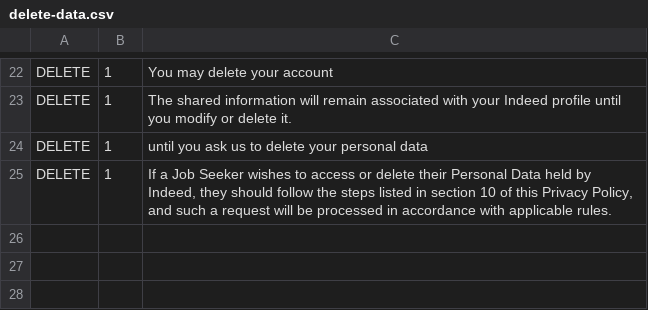
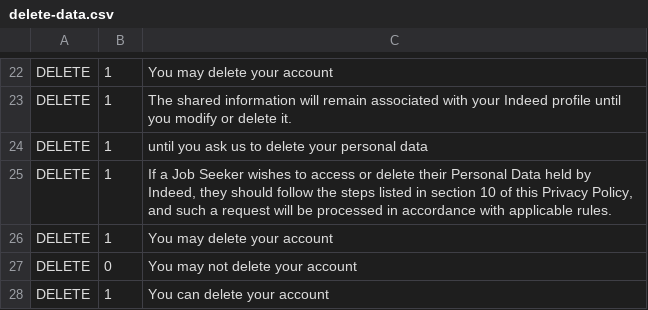
Before and after one commit to hawzie197/llama-api, a CSV file: api/analyze/data/delete-data.csv, drawn as a sheet; only a part is shown, gaps mark what is left out; the diff names each change by its address in the sheet, - before the commit and + after, or states it on an @@ line.

```diff
--- a/api/analyze/data/delete-data.csv
+++ b/api/analyze/data/delete-data.csv
+row 26: DELETE | 1 | You may delete your account
+row 27: DELETE | 0 | You may not delete your account
+row 28: DELETE | 1 | You can delete your account
```
Also changed, not shown: 5 other files.
